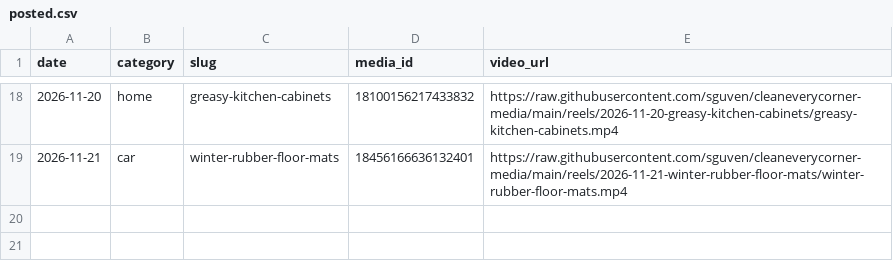
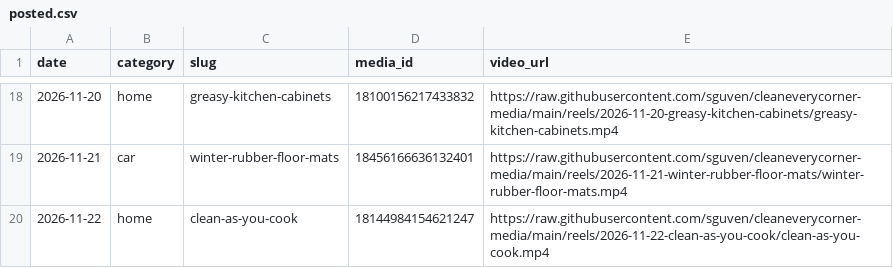
Before and after one commit to sguven/cleaneverycorner-media, a CSV file: content/posted.csv, drawn as a sheet; only a part is shown, gaps mark what is left out; the diff names each change by its address in the sheet, - before the commit and + after, or states it on an @@ line.

```diff
--- a/content/posted.csv
+++ b/content/posted.csv
+row 20: 2026-11-22 | home | clean-as-you-cook | 18144984154621247 | https://raw.githubusercontent.com/sguven/cleaneverycorner-media/main/reels/2026-11-22-clean-as-you-cook/clean-as-you-cook.mp4
```
Also changed, not shown: 1 other file.
